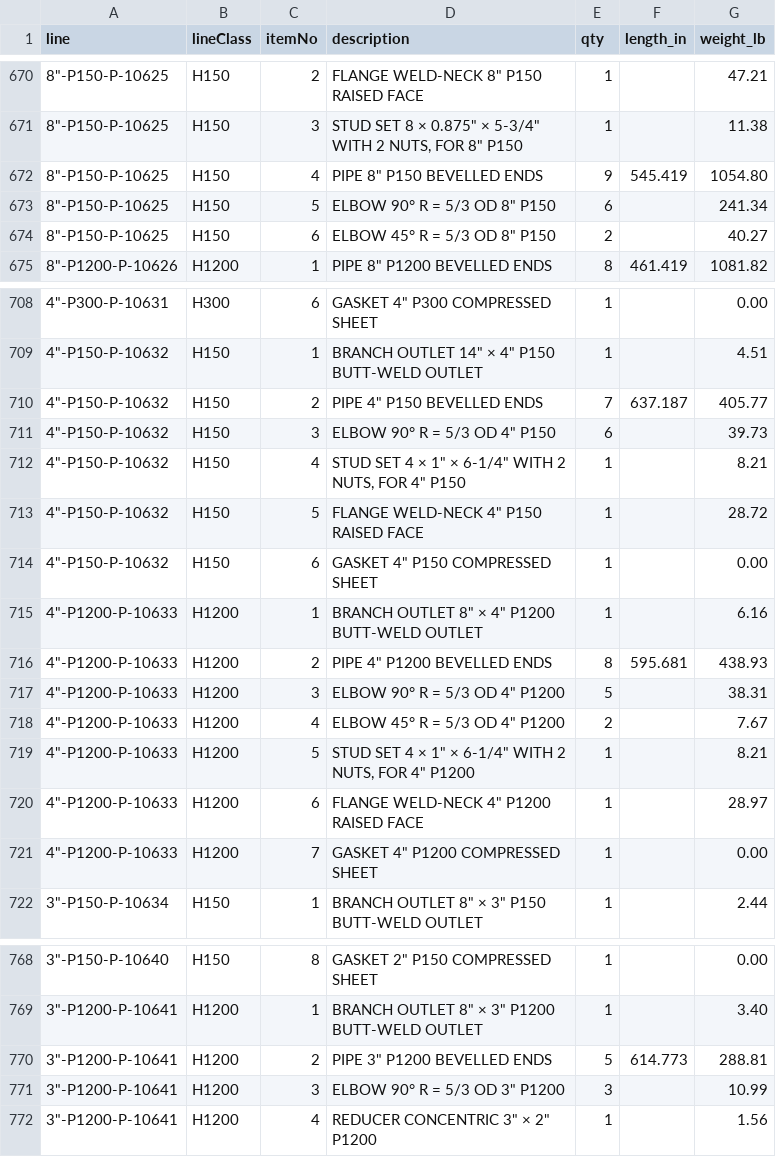
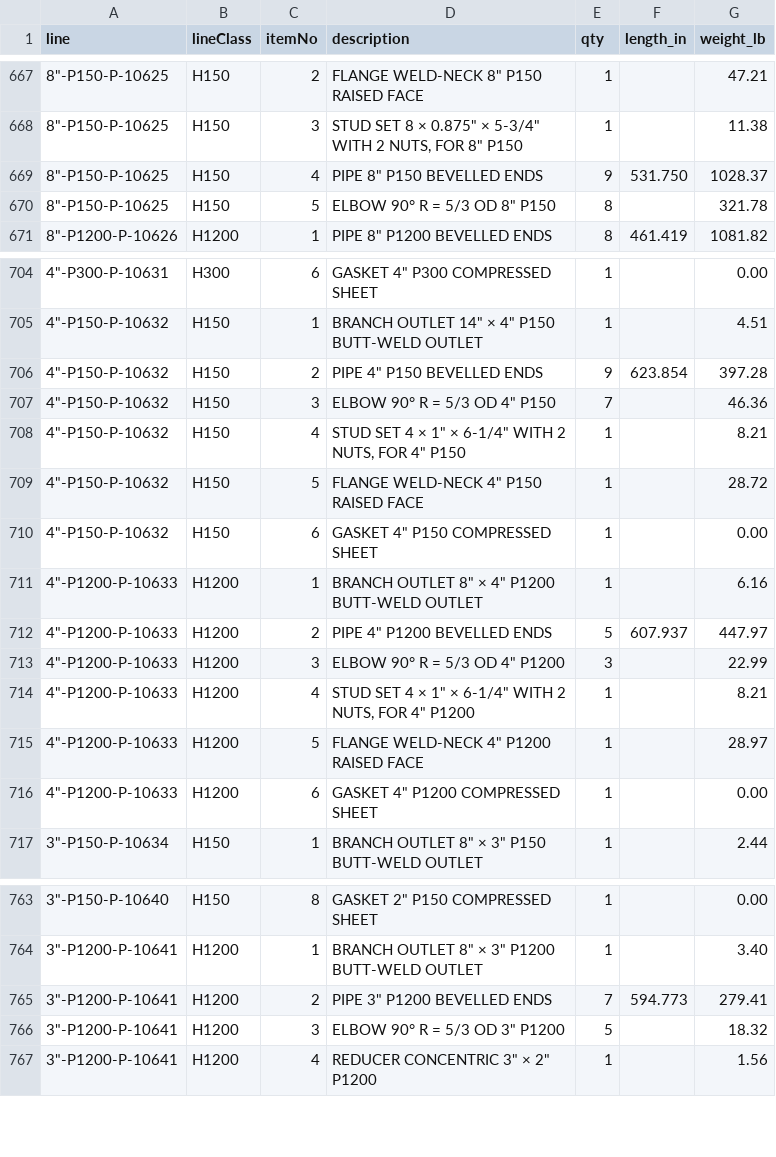
Before and after one commit to adamrobichaud55-design/Refinery, a CSV file: smartweld/public/refinery/units/pipeway/groundtruth/bom.csv, drawn as a sheet; only a part is shown, gaps mark what is left out; the diff covers the shown part only.

```diff
--- a/smartweld/public/refinery/units/pipeway/groundtruth/bom.csv
+++ b/smartweld/public/refinery/units/pipeway/groundtruth/bom.csv
@@ -671,5 +668,4 @@ line,lineClass,itemNo,description,qty,length_in,weight_lb
 "8""-P150-P-10625",H150,3,"STUD SET 8 × 0.875"" × 5-3/4"" WITH 2 NUTS, FOR 8"" P150",1,,11.38
-"8""-P150-P-10625",H150,4,"PIPE 8"" P150 BEVELLED ENDS",9,545.419,1054.80
-"8""-P150-P-10625",H150,5,"ELBOW 90° R = 5/3 OD 8"" P150",6,,241.34
-"8""-P150-P-10625",H150,6,"ELBOW 45° R = 5/3 OD 8"" P150",2,,40.27
+"8""-P150-P-10625",H150,4,"PIPE 8"" P150 BEVELLED ENDS",9,531.750,1028.37
+"8""-P150-P-10625",H150,5,"ELBOW 90° R = 5/3 OD 8"" P150",8,,321.78
 "8""-P1200-P-10626",H1200,1,"PIPE 8"" P1200 BEVELLED ENDS",8,461.419,1081.82
@@ -709,4 +705,4 @@ line,lineClass,itemNo,description,qty,length_in,weight_lb
 "4""-P150-P-10632",H150,1,"BRANCH OUTLET 14"" × 4"" P150 BUTT-WELD OUTLET",1,,4.51
-"4""-P150-P-10632",H150,2,"PIPE 4"" P150 BEVELLED ENDS",7,637.187,405.77
-"4""-P150-P-10632",H150,3,"ELBOW 90° R = 5/3 OD 4"" P150",6,,39.73
+"4""-P150-P-10632",H150,2,"PIPE 4"" P150 BEVELLED ENDS",9,623.854,397.28
+"4""-P150-P-10632",H150,3,"ELBOW 90° R = 5/3 OD 4"" P150",7,,46.36
 "4""-P150-P-10632",H150,4,"STUD SET 4 × 1"" × 6-1/4"" WITH 2 NUTS, FOR 4"" P150",1,,8.21
@@ -715,8 +711,7 @@ line,lineClass,itemNo,description,qty,length_in,weight_lb
 "4""-P1200-P-10633",H1200,1,"BRANCH OUTLET 8"" × 4"" P1200 BUTT-WELD OUTLET",1,,6.16
-"4""-P1200-P-10633",H1200,2,"PIPE 4"" P1200 BEVELLED ENDS",8,595.681,438.93
-"4""-P1200-P-10633",H1200,3,"ELBOW 90° R = 5/3 OD 4"" P1200",5,,38.31
-"4""-P1200-P-10633",H1200,4,"ELBOW 45° R = 5/3 OD 4"" P1200",2,,7.67
-"4""-P1200-P-10633",H1200,5,"STUD SET 4 × 1"" × 6-1/4"" WITH 2 NUTS, FOR 4"" P1200",1,,8.21
-"4""-P1200-P-10633",H1200,6,"FLANGE WELD-NECK 4"" P1200 RAISED FACE",1,,28.97
-"4""-P1200-P-10633",H1200,7,"GASKET 4"" P1200 COMPRESSED SHEET",1,,0.00
+"4""-P1200-P-10633",H1200,2,"PIPE 4"" P1200 BEVELLED ENDS",5,607.937,447.97
+"4""-P1200-P-10633",H1200,3,"ELBOW 90° R = 5/3 OD 4"" P1200",3,,22.99
+"4""-P1200-P-10633",H1200,4,"STUD SET 4 × 1"" × 6-1/4"" WITH 2 NUTS, FOR 4"" P1200",1,,8.21
+"4""-P1200-P-10633",H1200,5,"FLANGE WELD-NECK 4"" P1200 RAISED FACE",1,,28.97
+"4""-P1200-P-10633",H1200,6,"GASKET 4"" P1200 COMPRESSED SHEET",1,,0.00
 "3""-P150-P-10634",H150,1,"BRANCH OUTLET 8"" × 3"" P150 BUTT-WELD OUTLET",1,,2.44
@@ -769,4 +764,4 @@ line,lineClass,itemNo,description,qty,length_in,weight_lb
 "3""-P1200-P-10641",H1200,1,"BRANCH OUTLET 8"" × 3"" P1200 BUTT-WELD OUTLET",1,,3.40
-"3""-P1200-P-10641",H1200,2,"PIPE 3"" P1200 BEVELLED ENDS",5,614.773,288.81
-"3""-P1200-P-10641",H1200,3,"ELBOW 90° R = 5/3 OD 3"" P1200",3,,10.99
+"3""-P1200-P-10641",H1200,2,"PIPE 3"" P1200 BEVELLED ENDS",7,594.773,279.41
+"3""-P1200-P-10641",H1200,3,"ELBOW 90° R = 5/3 OD 3"" P1200",5,,18.32
 "3""-P1200-P-10641",H1200,4,"REDUCER CONCENTRIC 3"" × 2"" P1200",1,,1.56
```
Also changed, not shown: 1 added row, 3 removed rows and 28 edited cells elsewhere in this file, smartweld/public/refinery/units/pipeway/pcf/INDEX.csv, 46 other files.
